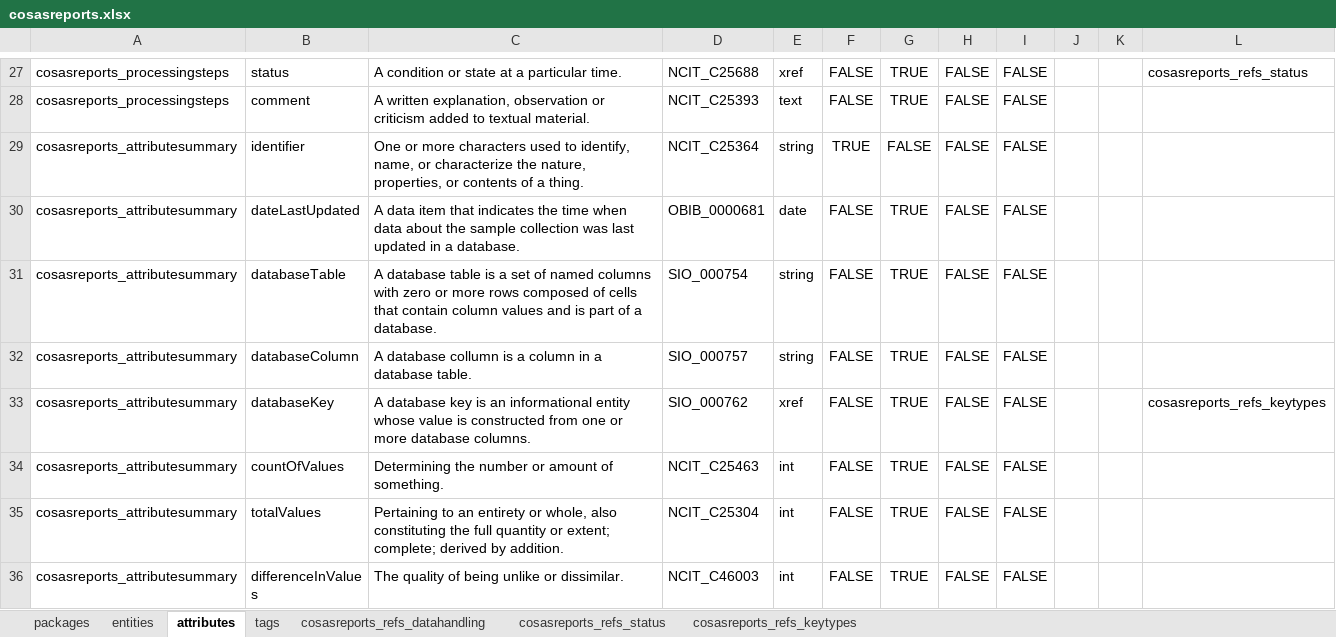
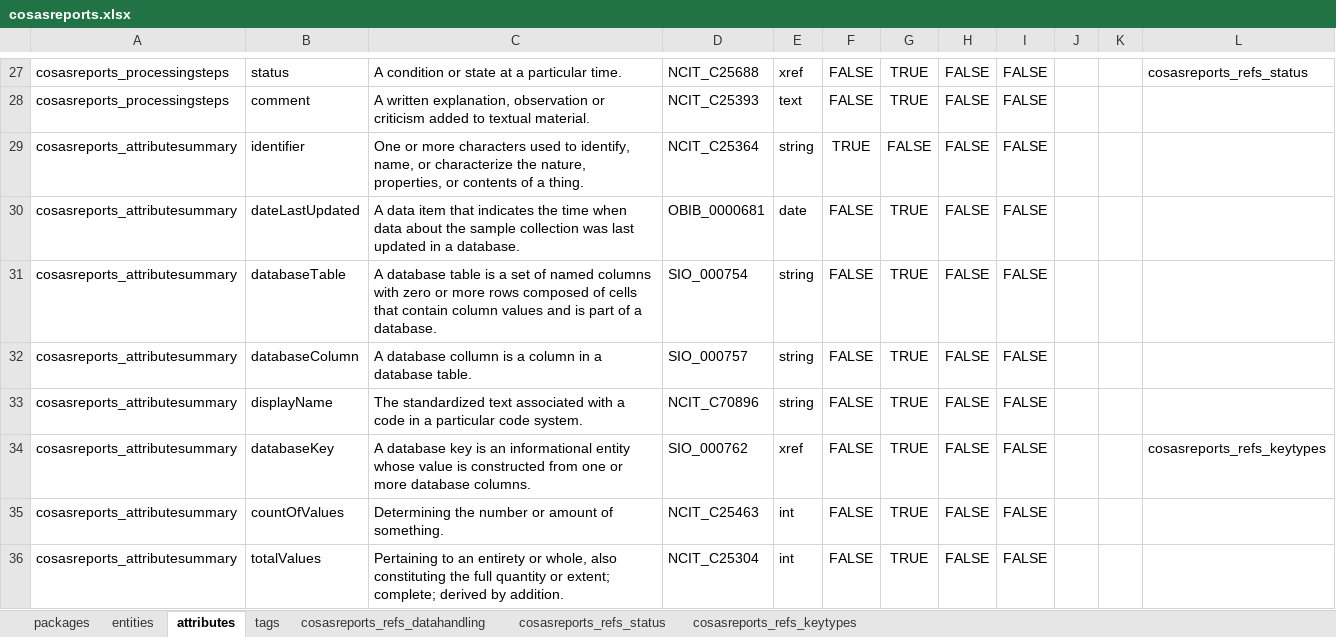
Before and after one commit to molgenis/projects-rd-cosas, an Excel workbook: dist/cosasreports.xlsx, sheet attributes, drawn as a sheet; only a part is shown, gaps mark what is left out; the shorter side is filled out with more unchanged rows; values as stored, in another font and other column widths than the file's, no borders; the diff names each change by its address in the sheet, - before the commit and + after, or states it on an @@ line.

Commit message:
added displayName to mappings

```diff
--- a/dist/cosasreports.xlsx (sheet attributes)
+++ b/dist/cosasreports.xlsx (sheet attributes)
+row 33: cosasreports_attributesummary | displayName | The standardized text associated with a code in a particular code system. | NCIT_C70896 | string | FALSE | TRUE | FALSE | FALSE
```
Also changed, not shown: sheet tags, sheet packages, 4 other files.
